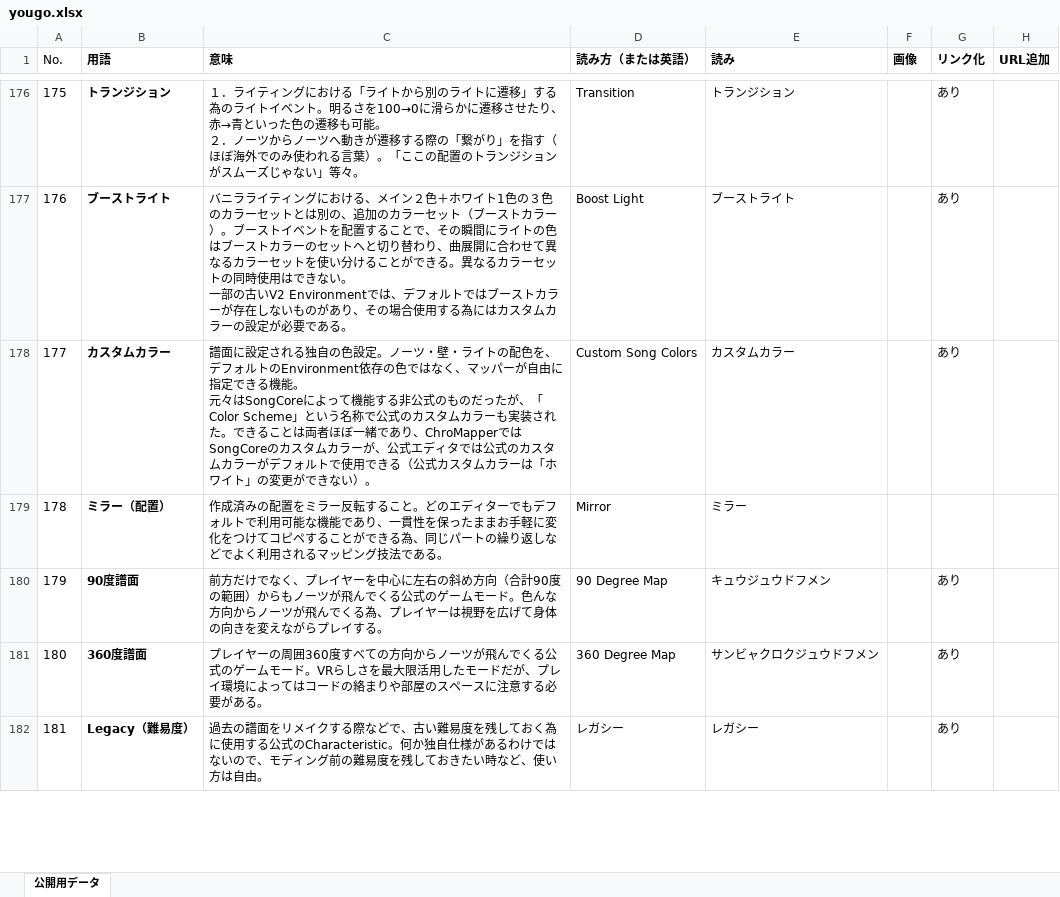
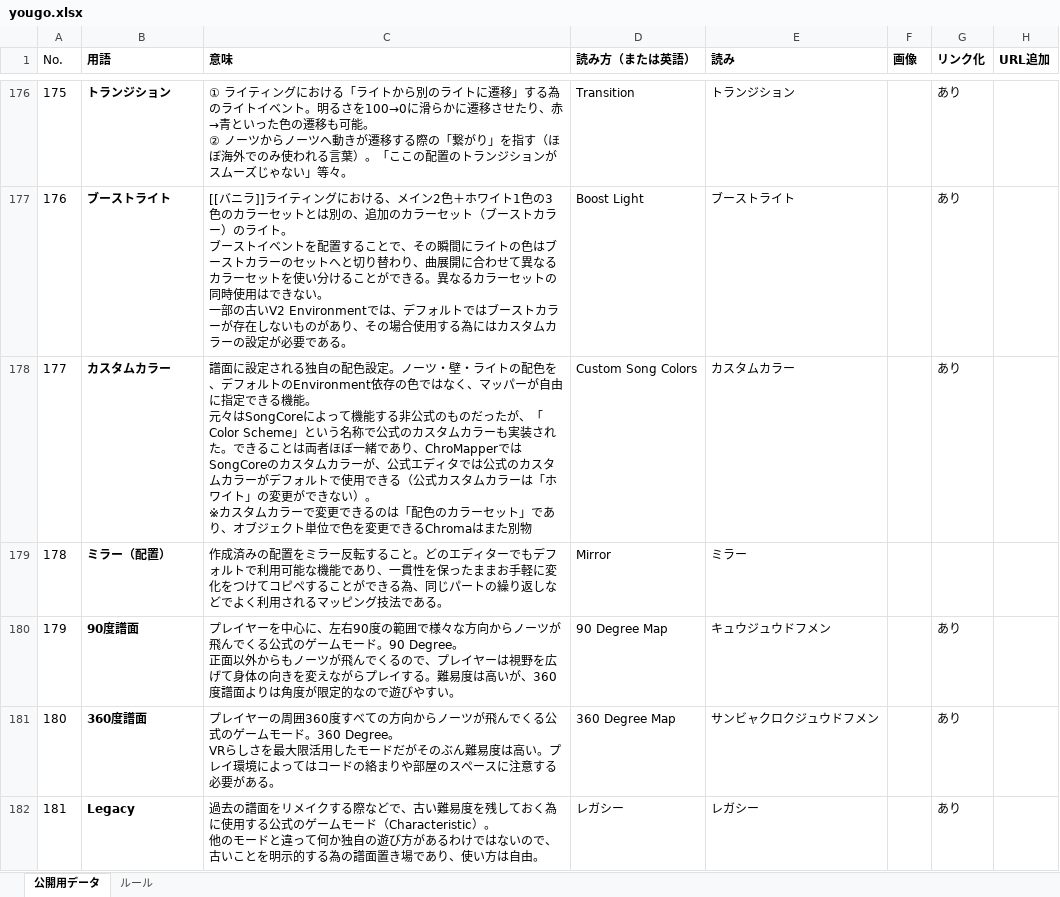
Before and after one commit to Ge2toro/bs-jpmapping-glossary, an Excel workbook: yougo.xlsx, sheet 公開用データ, drawn as a sheet; only a part is shown, gaps mark what is left out; values as stored, in another font and other column widths than the file's, no borders; ↵ is a line break in a cell; the diff covers the shown part only; the diff names each change by its address in the sheet, - before the commit and + after, or states it on an @@ line.

```diff
--- a/yougo.xlsx (sheet 公開用データ)
+++ b/yougo.xlsx (sheet 公開用データ)
+sheet tab: ルール
-C176 (意味): １．ライティングにおける「ライトから別のライトに遷移」する為のライトイベント。明るさを100→0に滑らかに遷移させたり、赤→青といった色の遷移も可能。 ↵ ２．ノーツか…
+C176 (意味): ① ライティングにおける「ライトから別のライトに遷移」する為のライトイベント。明るさを100→0に滑らかに遷移させたり、赤→青といった色の遷移も可能。 ↵ ② ノーツか…
-C177 (意味): バニラライティングにおける、メイン２色＋ホワイト1色の３色のカラーセットとは別の、追加のカラーセット（ブーストカラー）。ブースト…
+C177 (意味): [[バニラ]]ライティングにおける、メイン2色＋ホワイト1色の3色のカラーセットとは別の、追加のカラーセット（ブーストカラー）のライト。 ↵ ブースト…
-C178 (意味): …る独自の色設定。ノーツ・壁・ライトの配色を、デフォルトのEnvironment依存の色ではなく、マッパーが自由に指定できる機能。 ↵ 元々はSongCoreによって機能する非公式のものだったが、「Color Scheme」という名称で公式のカスタムカラーも実装された。できることは両者ほぼ一緒であり、ChroMapperではSongCoreのカスタムカラーが、公式エディタでは公式のカスタムカラーがデフォルトで使用できる（公式カスタムカラーは「ホワイト」の変更ができない）。
+C178 (意味): …る独自の配色設定。ノーツ・壁・ライトの配色を、デフォルトのEnvironment依存の色ではなく、マッパーが自由に指定できる機能。 ↵ 元々はSongCoreによって機能する非公式のものだったが、「Color Scheme」という名称で公式のカスタムカラーも実装された。できることは両者ほぼ一緒であり、ChroMapperではSongCoreのカスタムカラーが、公式エディタでは公式のカスタムカラーがデフォルトで使用できる（公式カスタムカラーは「ホワイト」の変更ができない）。 ↵ ※カスタムカラーで変更できるのは「配色のカラーセット」であり、オブジェクト単位で色を変更できるChromaはまた別物
-C180 (意味): 前方だけでなく、プレイヤーを中心に左右の斜め方向（合計90度の範囲）からもノーツが飛んでくる公式のゲームモード。色んな方向からノーツが飛んでくる為、プレイヤーは視野を広げて身体の向きを変えながらプレイする。
+C180 (意味): プレイヤーを中心に、左右90度の範囲で様々な方向からノーツが飛んでくる公式のゲームモード。90 Degree。 ↵ 正面以外からもノーツが飛んでくるので、プレイヤーは視野を広げて身体の向きを変えながらプレイする。難易度は高いが、360度譜面よりは角度が限定的なので遊びやすい。
-C181 (意味): …モード。VRらしさを最大限活用したモードだが、プレイ環…
+C181 (意味): …モード。360 Degree。 ↵ VRらしさを最大限活用したモードだがそのぶん難易度は高い。プレイ環…
-B182 (用語): Legacy（難易度）
+B182 (用語): Legacy
-C182 (意味): …る公式のCharacteristic。何か独自仕様があるわけではないので、モディング前の難易度を残しておきたい時など、使い方…
+C182 (意味): …る公式のゲームモード（Characteristic）。 ↵ 他のモードと違って何か独自の遊び方があるわけではないので、古いことを明示的する為の譜面置き場であり、使い方…
```
Also changed, not shown: 28 added rows, 95 edited cells and row numbers in column A elsewhere in this sheet, 18 other files.
